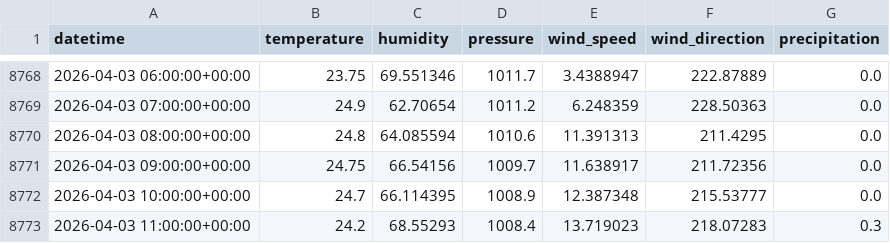
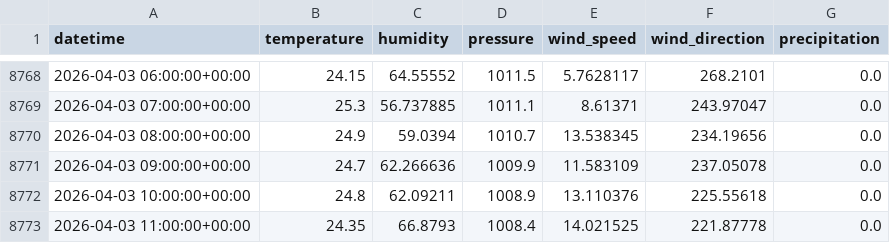
Before and after one commit to AhsanAli-exe/10Pearls-Aqi-Prediction, a CSV file: aqi_prediction_project/data/karachi_weather_1year.csv, drawn as a sheet; only a part is shown, gaps mark what is left out; the diff covers the shown part only.

```diff
--- a/aqi_prediction_project/data/karachi_weather_1year.csv
+++ b/aqi_prediction_project/data/karachi_weather_1year.csv
@@ -8768,6 +8768,6 @@ datetime,temperature,humidity,pressure,wind_speed,wind_direction,precipitation
-2026-04-03 06:00:00+00:00,23.75,69.551346,1011.7,3.4388947,222.87889,0.0
-2026-04-03 07:00:00+00:00,24.9,62.70654,1011.2,6.248359,228.50363,0.0
-2026-04-03 08:00:00+00:00,24.8,64.085594,1010.6,11.391313,211.4295,0.0
-2026-04-03 09:00:00+00:00,24.75,66.54156,1009.7,11.638917,211.72356,0.0
-2026-04-03 10:00:00+00:00,24.7,66.114395,1008.9,12.387348,215.53777,0.0
-2026-04-03 11:00:00+00:00,24.2,68.55293,1008.4,13.719023,218.07283,0.3
+2026-04-03 06:00:00+00:00,24.15,64.55552,1011.5,5.7628117,268.2101,0.0
+2026-04-03 07:00:00+00:00,25.3,56.737885,1011.1,8.61371,243.97047,0.0
+2026-04-03 08:00:00+00:00,24.9,59.0394,1010.7,13.538345,234.19656,0.0
+2026-04-03 09:00:00+00:00,24.7,62.266636,1009.9,11.583109,237.05078,0.0
+2026-04-03 10:00:00+00:00,24.8,62.09211,1008.9,13.110376,225.55618,0.0
+2026-04-03 11:00:00+00:00,24.35,66.8793,1008.4,14.021525,221.87778,0.0
```
Also changed, not shown: 83 edited cells elsewhere in this file.
